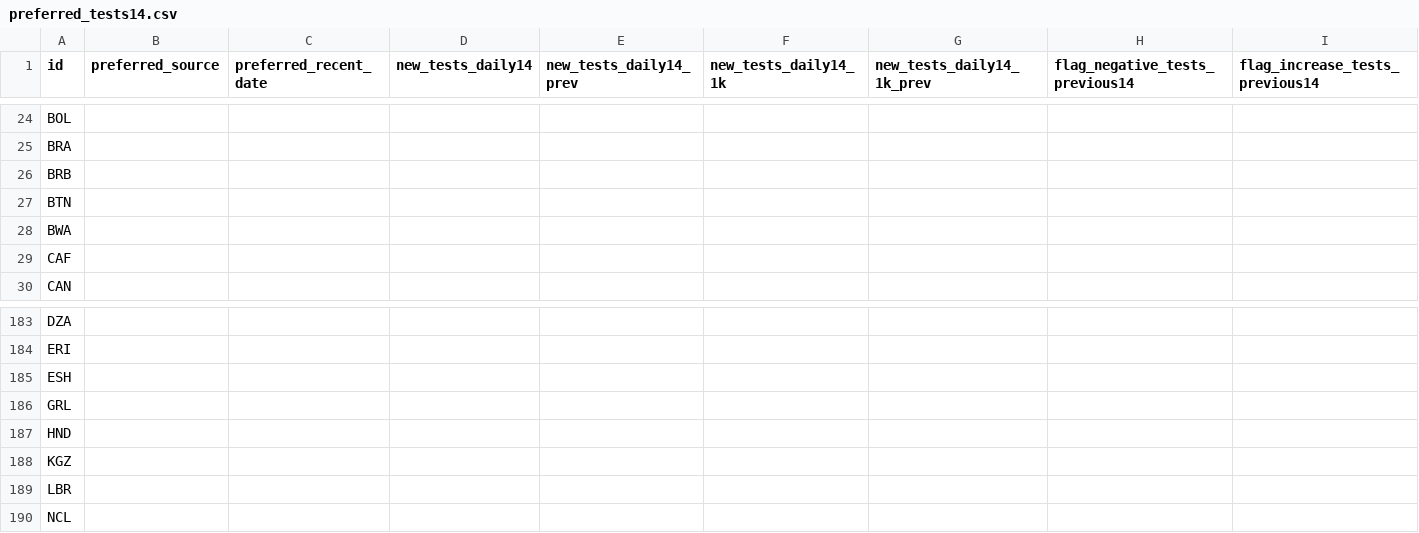
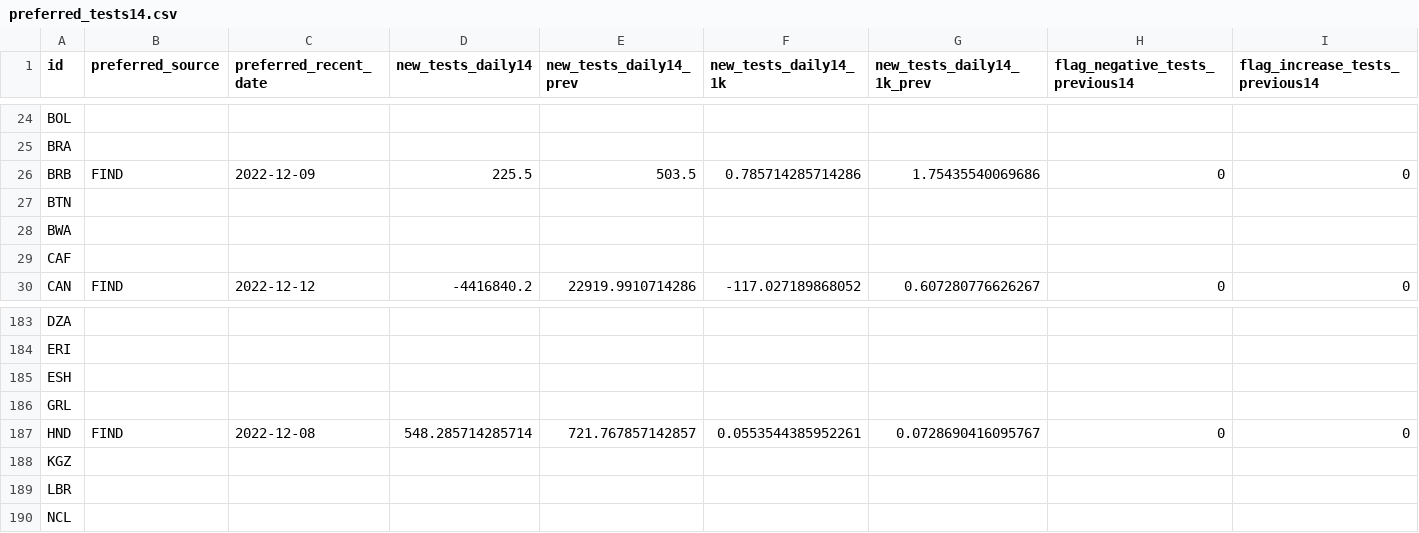
Before and after one commit to CDCgov/ITF_Power_BI, a CSV file: itf_dashboard/output/preferred_tests14.csv, drawn as a sheet; only a part is shown, gaps mark what is left out; the diff covers the shown part only; the diff names each change by its address in the sheet, - before the commit and + after, or states it on an @@ line.

Commit message:
Automated Data Update: ITF Dashboard 2022-12-13 14:49

```diff
--- a/itf_dashboard/output/preferred_tests14.csv
+++ b/itf_dashboard/output/preferred_tests14.csv
-B26 (preferred_source): (empty)
+B26 (preferred_source): FIND
-C26 (preferred_recent_date): (empty)
+C26 (preferred_recent_date): 2022-12-09
-D26 (new_tests_daily14): (empty)
+D26 (new_tests_daily14): 225.5
-E26 (new_tests_daily14_prev): (empty)
+E26 (new_tests_daily14_prev): 503.5
-F26 (new_tests_daily14_1k): (empty)
+F26 (new_tests_daily14_1k): 0.785714285714286
-G26 (new_tests_daily14_1k_prev): (empty)
+G26 (new_tests_daily14_1k_prev): 1.75435540069686
-H26 (flag_negative_tests_previous14): (empty)
+H26 (flag_negative_tests_previous14): 0
-I26 (flag_increase_tests_previous14): (empty)
+I26 (flag_increase_tests_previous14): 0
-B30 (preferred_source): (empty)
+B30 (preferred_source): FIND
-C30 (preferred_recent_date): (empty)
+C30 (preferred_recent_date): 2022-12-12
-D30 (new_tests_daily14): (empty)
+D30 (new_tests_daily14): -4416840.2
-E30 (new_tests_daily14_prev): (empty)
+E30 (new_tests_daily14_prev): 22919.9910714286
-F30 (new_tests_daily14_1k): (empty)
+F30 (new_tests_daily14_1k): -117.027189868052
-G30 (new_tests_daily14_1k_prev): (empty)
+G30 (new_tests_daily14_1k_prev): 0.607280776626267
-H30 (flag_negative_tests_previous14): (empty)
+H30 (flag_negative_tests_previous14): 0
-I30 (flag_increase_tests_previous14): (empty)
+I30 (flag_increase_tests_previous14): 0
-B187 (preferred_source): (empty)
+B187 (preferred_source): FIND
-C187 (preferred_recent_date): (empty)
+C187 (preferred_recent_date): 2022-12-08
-D187 (new_tests_daily14): (empty)
+D187 (new_tests_daily14): 548.285714285714
-E187 (new_tests_daily14_prev): (empty)
+E187 (new_tests_daily14_prev): 721.767857142857
-F187 (new_tests_daily14_1k): (empty)
+F187 (new_tests_daily14_1k): 0.0553544385952261
-G187 (new_tests_daily14_1k_prev): (empty)
+G187 (new_tests_daily14_1k_prev): 0.0728690416095767
-H187 (flag_negative_tests_previous14): (empty)
+H187 (flag_negative_tests_previous14): 0
-I187 (flag_increase_tests_previous14): (empty)
+I187 (flag_increase_tests_previous14): 0
```
Also changed, not shown: 163 edited cells elsewhere in this file, itf_dashboard/output/hosp_data_latest.csv, itf_dashboard/output/preferred_testpos7.csv, 1 other file.
